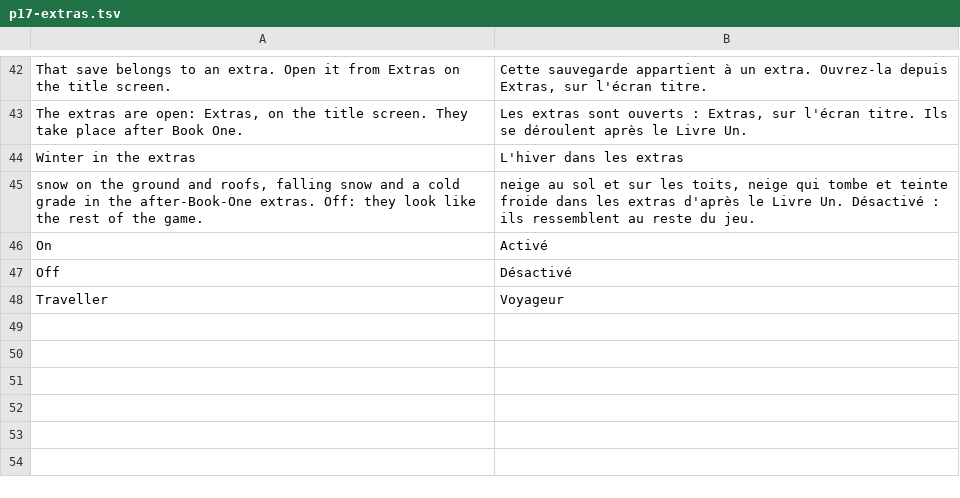
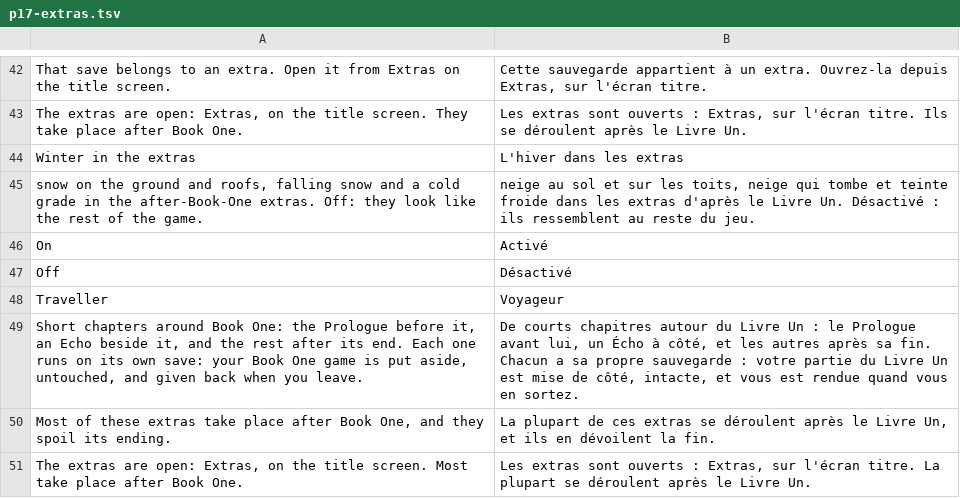
Before and after one commit to dribblejerp-KlunkDunker/echoes-of-the-shattered-octave, a TSV file: tools/i18n/p17-extras.tsv, drawn as a sheet; only a part is shown, gaps mark what is left out; the diff names each change by its address in the sheet, - before the commit and + after, or states it on an @@ line.

```diff
--- a/tools/i18n/p17-extras.tsv
+++ b/tools/i18n/p17-extras.tsv
+row 49: Short chapters around Book One: the Prologue before it, an Echo beside it, and the rest after its end. Each one runs on its own save: your Book One game is put aside, untouched, and given back when you leave. | De courts chapitres autour du Livre Un : le Prologue avant lui, un Écho à côté, et les autres après sa fin. Chacun a sa propre sauvegarde : votre partie du Livre Un est mise de côté, intacte, et vous est rendue quand vous en sortez.
+row 50: Most of these extras take place after Book One, and they spoil its ending. | La plupart de ces extras se déroulent après le Livre Un, et ils en dévoilent la fin.
+row 51: The extras are open: Extras, on the title screen. Most take place after Book One. | Les extras sont ouverts : Extras, sur l'écran titre. La plupart se déroulent après le Livre Un.
```
Also changed, not shown: tools/i18n/p16-kestrel.tsv, tools/i18n/p42-book.tsv, 54 other files.
